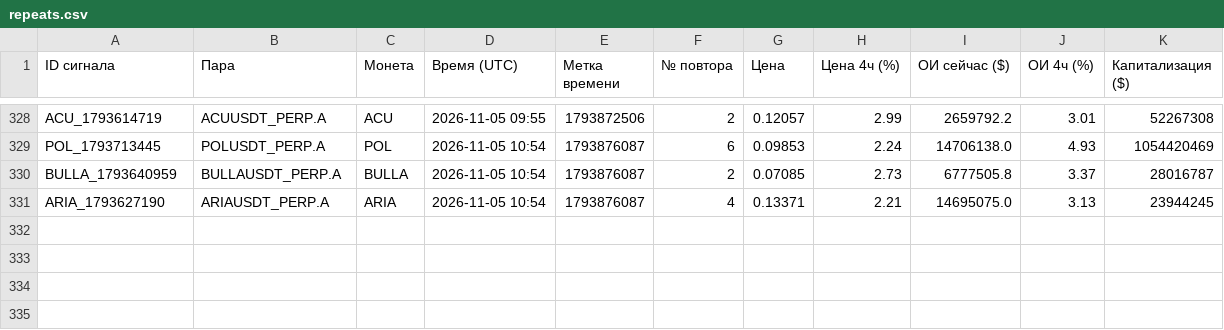
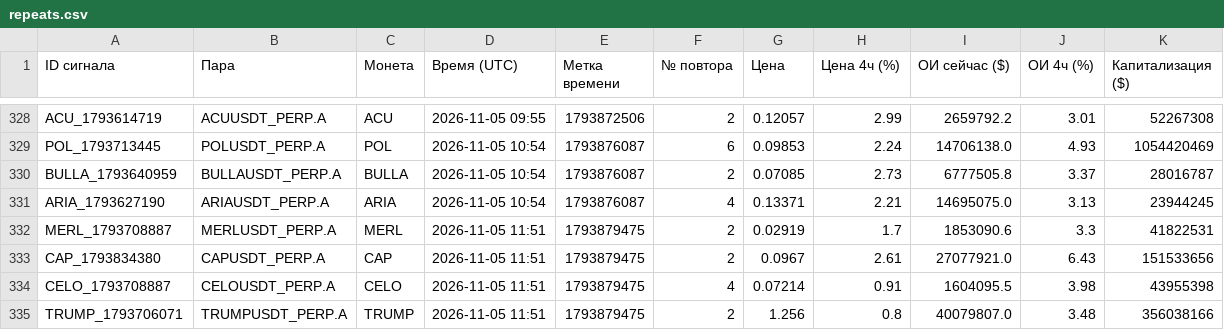
Before and after one commit to HelaPataki/crypto-bot, a CSV file: repeats.csv, drawn as a sheet; only a part is shown, gaps mark what is left out; the diff names each change by its address in the sheet, - before the commit and + after, or states it on an @@ line.

```diff
--- a/repeats.csv
+++ b/repeats.csv
+row 332: MERL_1793708887 | MERLUSDT_PERP.A | MERL | 2026-11-05 11:51 | 1793879475 | 2 | 0.02919 | 1.7 | 1853090.6 | 3.3 | 41822531
+row 333: CAP_1793834380 | CAPUSDT_PERP.A | CAP | 2026-11-05 11:51 | 1793879475 | 2 | 0.0967 | 2.61 | 27077921.0 | 6.43 | 151533656
+row 334: CELO_1793708887 | CELOUSDT_PERP.A | CELO | 2026-11-05 11:51 | 1793879475 | 4 | 0.07214 | 0.91 | 1604095.5 | 3.98 | 43955398
+row 335: TRUMP_1793706071 | TRUMPUSDT_PERP.A | TRUMP | 2026-11-05 11:51 | 1793879475 | 2 | 1.256 | 0.8 | 40079807.0 | 3.48 | 356038166
```
Also changed, not shown: signals.csv, 1 other file.
